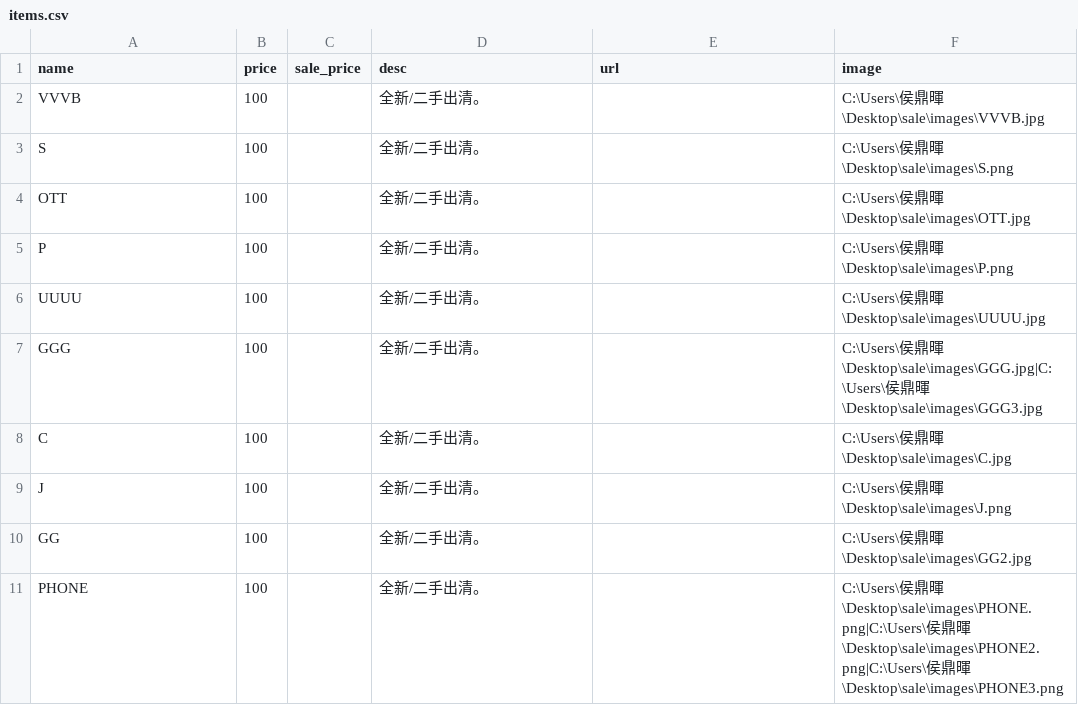
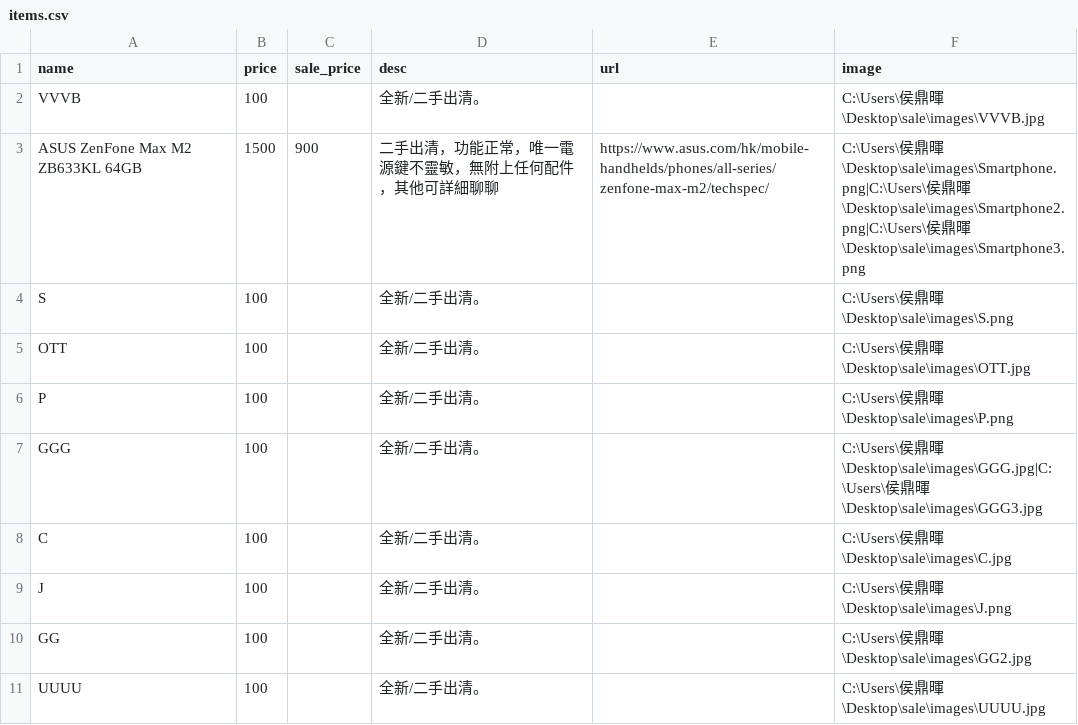
Before and after one commit to select-store/sale, a CSV file: items.csv, drawn as a sheet.

```diff
--- a/items.csv
+++ b/items.csv
@@ -2,2 +2,3 @@
 "VVVB","100","","全新/二手出清。","","C:\Users\侯鼎暉\Desktop\sale\images\VVVB.jpg"
+"ASUS ZenFone Max M2 ZB633KL 64GB","1500","900","二手出清，功能正常，唯一電源鍵不靈敏，無附上任何配件，其他可詳細聊聊","https://www.asus.com/hk/mobile-handhelds/phones/all-series/zenfone-max-m2/techspec/","C:\Users\侯鼎暉\Desktop\sale\images\Smartphone.png|C:\Users\侯鼎暉\Desktop\sale\images\Smartphone2.png|C:\Users\侯鼎暉\Desktop\sale\images\Smartphone3.png"
 "S","100","","全新/二手出清。","","C:\Users\侯鼎暉\Desktop\sale\images\S.png"
@@ -5,3 +6,2 @@
 "P","100","","全新/二手出清。","","C:\Users\侯鼎暉\Desktop\sale\images\P.png"
-"UUUU","100","","全新/二手出清。","","C:\Users\侯鼎暉\Desktop\sale\images\UUUU.jpg"
 "GGG","100","","全新/二手出清。","","C:\Users\侯鼎暉\Desktop\sale\images\GGG.jpg|C:\Users\侯鼎暉\Desktop\sale\images\GGG3.jpg"
@@ -10,2 +10,2 @@
 "GG","100","","全新/二手出清。","","C:\Users\侯鼎暉\Desktop\sale\images\GG2.jpg"
-"PHONE","100","","全新/二手出清。","","C:\Users\侯鼎暉\Desktop\sale\images\PHONE.png|C:\Users\侯鼎暉\Desktop\sale\images\PHONE2.png|C:\Users\侯鼎暉\Desktop\sale\images\PHONE3.png"
+"UUUU","100","","全新/二手出清。","","C:\Users\侯鼎暉\Desktop\sale\images\UUUU.jpg"
```
Also changed, not shown: 4 other files.
